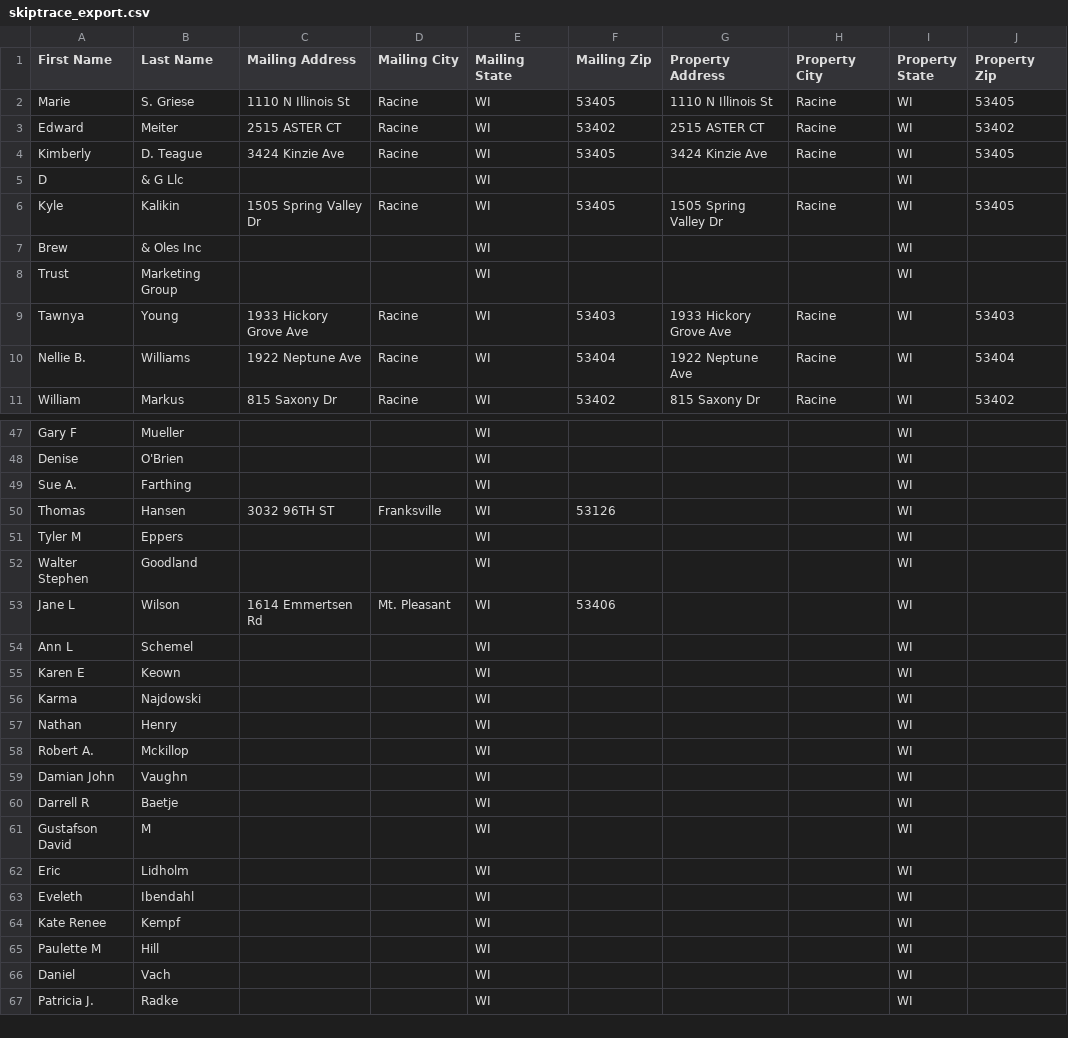
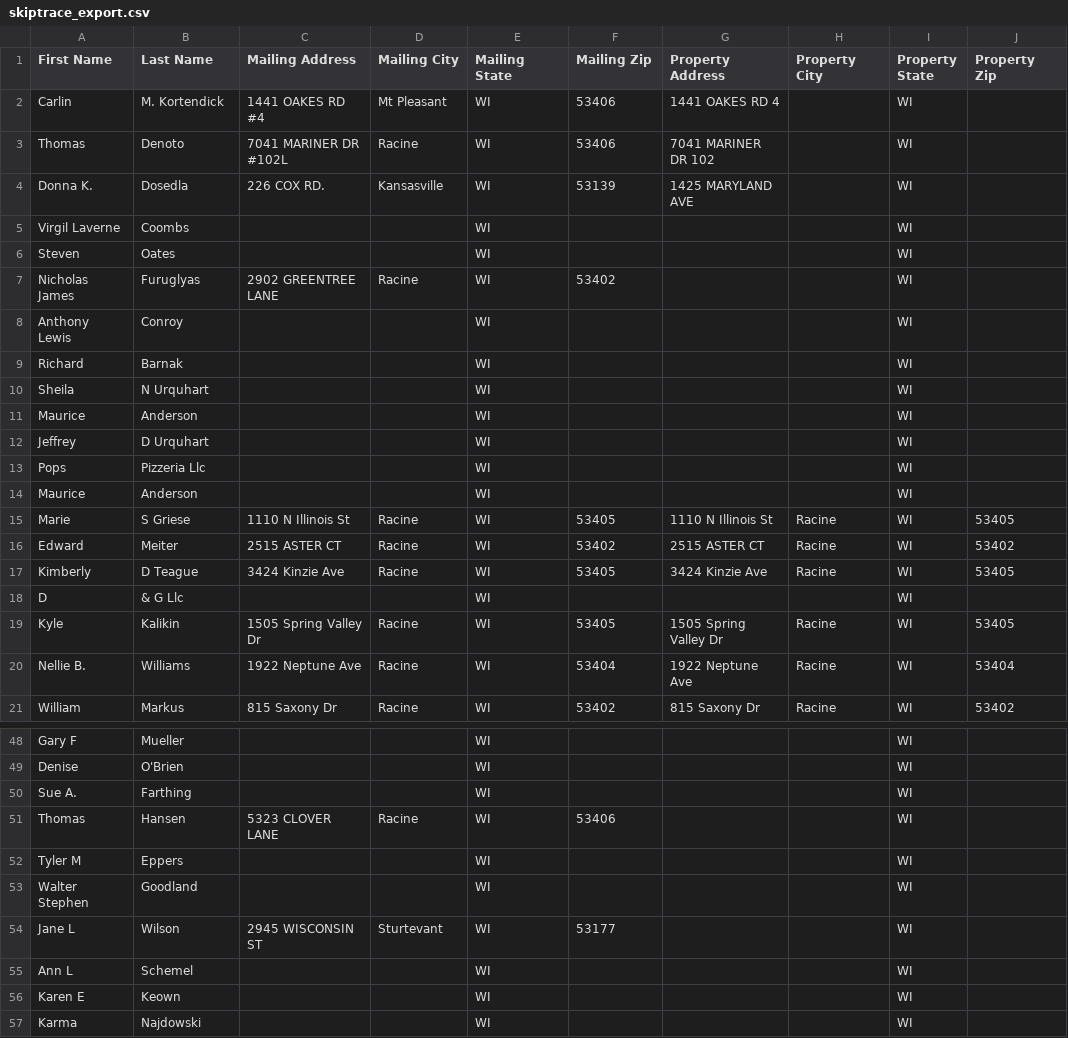
Before and after one commit to Sellmyhousefast247/Racine-leads, a CSV file: data/skiptrace_export.csv, drawn as a sheet; only a part is shown, gaps mark what is left out; the shorter side is filled out with more unchanged rows; the diff covers the shown part only.

```diff
--- a/data/skiptrace_export.csv
+++ b/data/skiptrace_export.csv
@@ -1,10 +1,20 @@
 First Name,Last Name,Mailing Address,Mailing City,Mailing State,Mailing Zip,Property Address,Property City,Property State,Property Zip
-Marie,S. Griese,1110 N Illinois St,Racine,WI,53405,1110 N Illinois St,Racine,WI,53405
+Carlin,M. Kortendick,1441 OAKES RD #4,Mt Pleasant,WI,53406,1441 OAKES RD 4,,WI,
+Thomas,Denoto,7041 MARINER DR #102L,Racine,WI,53406,7041 MARINER DR 102,,WI,
+Donna K.,Dosedla,226 COX RD.,Kansasville,WI,53139,1425 MARYLAND AVE,,WI,
+Virgil Laverne,Coombs,,,WI,,,,WI,
+Steven,Oates,,,WI,,,,WI,
+Nicholas James,Furuglyas,2902 GREENTREE LANE,Racine,WI,53402,,,WI,
+Anthony Lewis,Conroy,,,WI,,,,WI,
+Richard,Barnak,,,WI,,,,WI,
+Sheila,N Urquhart,,,WI,,,,WI,
+Maurice,Anderson,,,WI,,,,WI,
+Jeffrey,D Urquhart,,,WI,,,,WI,
+Pops,Pizzeria Llc,,,WI,,,,WI,
+Maurice,Anderson,,,WI,,,,WI,
+Marie,S Griese,1110 N Illinois St,Racine,WI,53405,1110 N Illinois St,Racine,WI,53405
 Edward,Meiter,2515 ASTER CT,Racine,WI,53402,2515 ASTER CT,Racine,WI,53402
-Kimberly,D. Teague,3424 Kinzie Ave,Racine,WI,53405,3424 Kinzie Ave,Racine,WI,53405
+Kimberly,D Teague,3424 Kinzie Ave,Racine,WI,53405,3424 Kinzie Ave,Racine,WI,53405
 D,& G Llc,,,WI,,,,WI,
 Kyle,Kalikin,1505 Spring Valley Dr,Racine,WI,53405,1505 Spring Valley Dr,Racine,WI,53405
-Brew,& Oles Inc,,,WI,,,,WI,
-Trust,Marketing Group,,,WI,,,,WI,
-Tawnya,Young,1933 Hickory Grove Ave,Racine,WI,53403,1933 Hickory Grove Ave,Racine,WI,53403
 Nellie B.,Williams,1922 Neptune Ave,Racine,WI,53404,1922 Neptune Ave,Racine,WI,53404
@@ -49,6 +50,6 @@ Denise,O'Brien,,,WI,,,,WI,
 Sue A.,Farthing,,,WI,,,,WI,
-Thomas,Hansen,3032 96TH ST,Franksville,WI,53126,,,WI,
+Thomas,Hansen,5323 CLOVER LANE,Racine,WI,53406,,,WI,
 Tyler M,Eppers,,,WI,,,,WI,
 Walter Stephen,Goodland,,,WI,,,,WI,
-Jane L,Wilson,1614 Emmertsen Rd,Mt. Pleasant,WI,53406,,,WI,
+Jane L,Wilson,2945 WISCONSIN ST,Sturtevant,WI,53177,,,WI,
 Ann L,Schemel,,,WI,,,,WI,
```
Also changed, not shown: 1 added row, 3 removed rows, 8 moved rows and 6 edited cells elsewhere in this file, data/ghl_export.csv, 3 other files.
